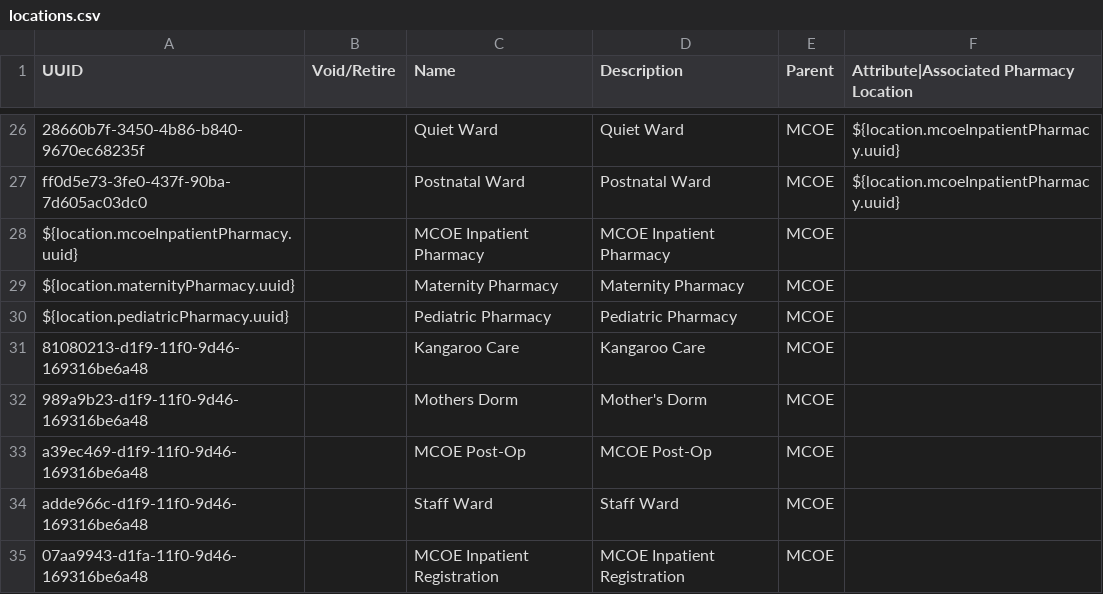
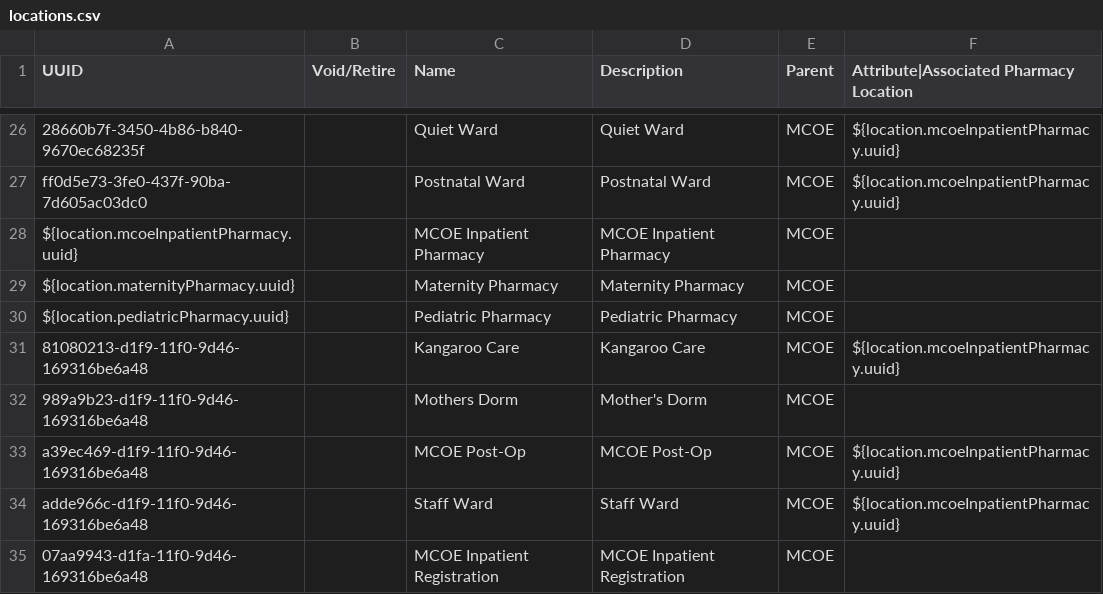
Before and after one commit to PIH/openmrs-config-pihsl, a CSV file: configuration/locations/locations.csv, drawn as a sheet; only a part is shown, gaps mark what is left out.

Commit message:
UHM-8953: Make Pharmacy Location Filters "sticky"

```diff
--- a/configuration/locations/locations.csv
+++ b/configuration/locations/locations.csv
@@ -30,6 +30,6 @@ ${location.maternityPharmacy.uuid},,Maternity Pharmacy,Maternity Pharmacy,MCOE,
 ${location.pediatricPharmacy.uuid},,Pediatric Pharmacy,Pediatric Pharmacy,MCOE,
-81080213-d1f9-11f0-9d46-169316be6a48,,Kangaroo Care,Kangaroo Care,MCOE,
+81080213-d1f9-11f0-9d46-169316be6a48,,Kangaroo Care,Kangaroo Care,MCOE,${location.mcoeInpatientPharmacy.uuid}
 989a9b23-d1f9-11f0-9d46-169316be6a48,,Mothers Dorm,Mother's Dorm,MCOE,
-a39ec469-d1f9-11f0-9d46-169316be6a48,,MCOE Post-Op,MCOE Post-Op,MCOE,
-adde966c-d1f9-11f0-9d46-169316be6a48,,Staff Ward,Staff Ward,MCOE,
+a39ec469-d1f9-11f0-9d46-169316be6a48,,MCOE Post-Op,MCOE Post-Op,MCOE,${location.mcoeInpatientPharmacy.uuid}
+adde966c-d1f9-11f0-9d46-169316be6a48,,Staff Ward,Staff Ward,MCOE,${location.mcoeInpatientPharmacy.uuid}
 07aa9943-d1fa-11f0-9d46-169316be6a48,,MCOE Inpatient Registration,MCOE Inpatient Registration,MCOE,
```
